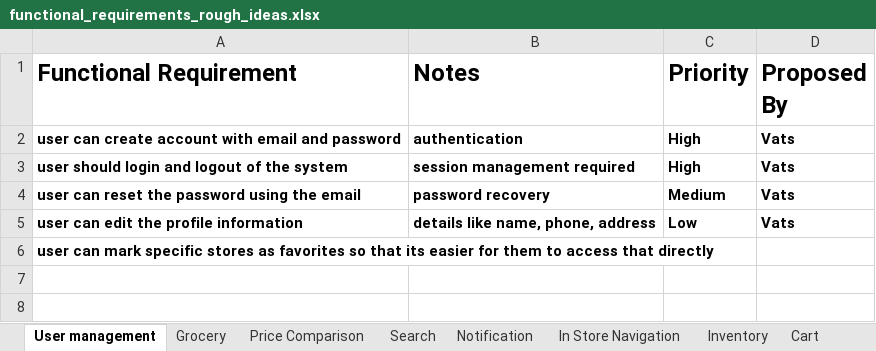
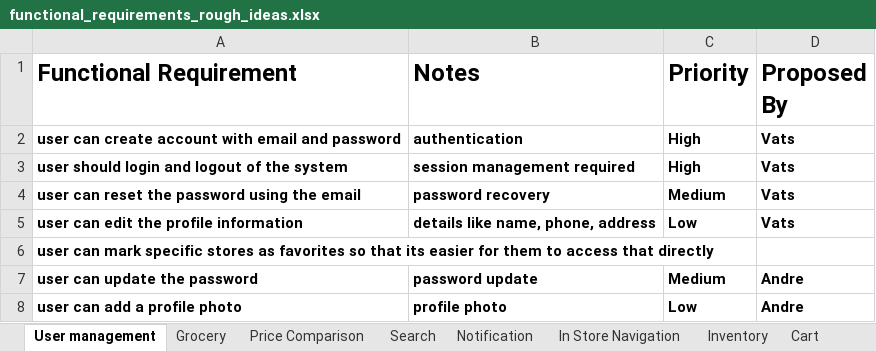
Before and after one commit to VatsSanghvi/Big-Data-Project, an Excel workbook: functional_requirements_rough_ideas.xlsx, sheet User management, drawn as a sheet; values as stored, in another font and other column widths than the file's, no borders; table styles not drawn; the diff names each change by its address in the sheet, - before the commit and + after, or states it on an @@ line.

```diff
--- a/functional_requirements_rough_ideas.xlsx (sheet User management)
+++ b/functional_requirements_rough_ideas.xlsx (sheet User management)
+row 7: user can update the password | password update | Medium | Andre
+row 8: user can add a profile photo | profile photo | Low | Andre
```
Also changed, not shown: sheet Search, sheet Grocery, sheet In Store Navigation, sheet Notification, sheet Price Comparison, sheet Review, 1 more sheet, 1 other file.
